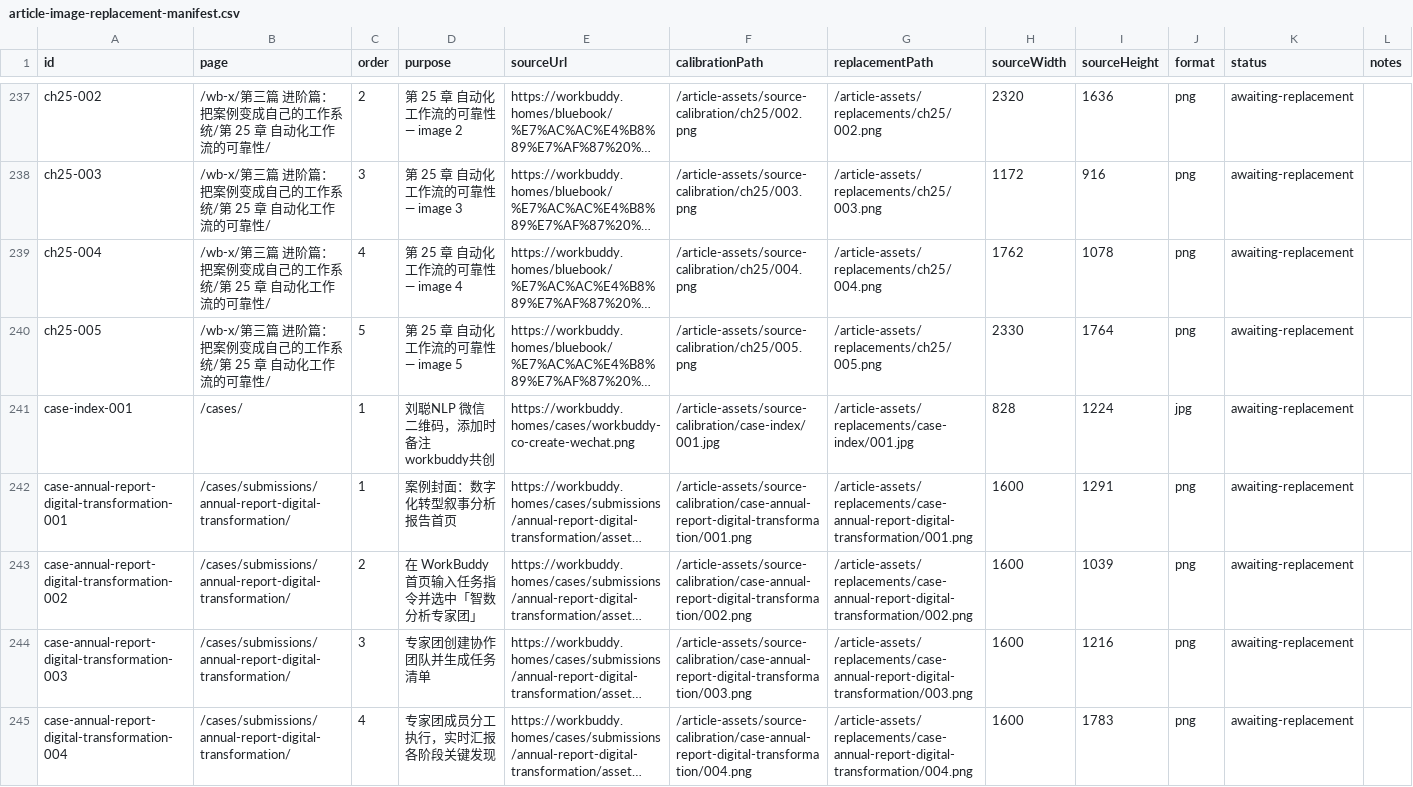
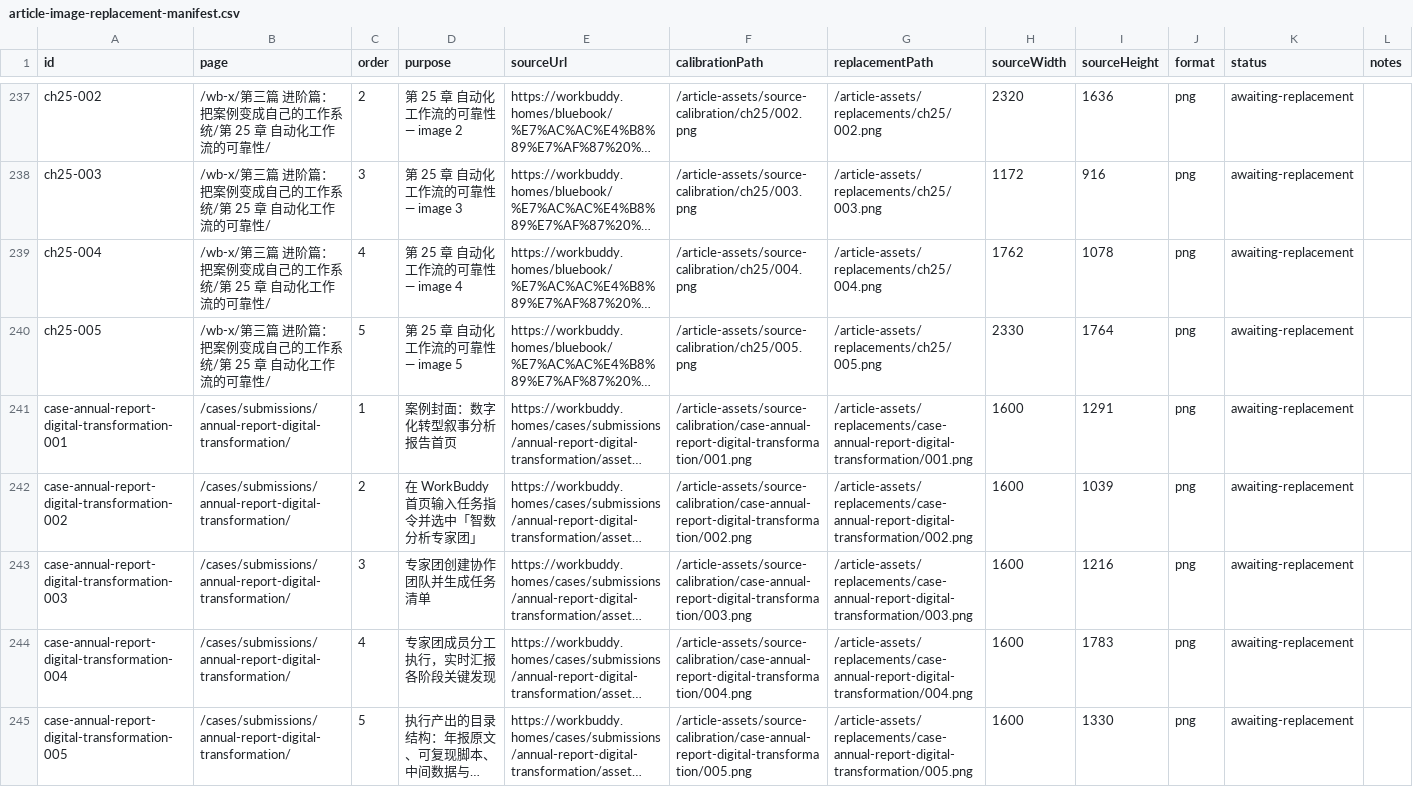
Before and after one commit to wy56058282-sys/WBWB-X, a CSV file: article-image-replacement-manifest.csv, drawn as a sheet; only a part is shown, gaps mark what is left out; the shorter side is filled out with more unchanged rows; long unchanged cells end in …; the diff names each change by its address in the sheet, - before the commit and + after, or states it on an @@ line.

```diff
--- a/article-image-replacement-manifest.csv
+++ b/article-image-replacement-manifest.csv
-row 241: case-index-001 | /cases/ | 1 | 刘聪NLP 微信二维码，添加时备注 workbuddy共创 | https://workbuddy.homes/cases/workbuddy-co-create-wechat.png | /article-assets/source-calibration/case-index/001.jpg | /article-assets/replacements/case-index/001.jpg | 828 | 1224 | jpg | awaiting-replacement
```
Also changed, not shown: 4 other files.
